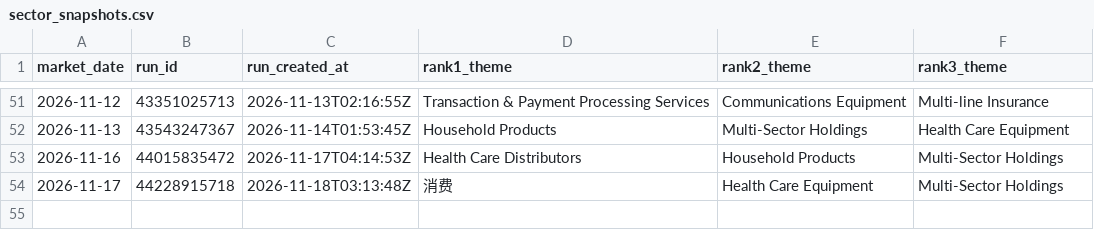
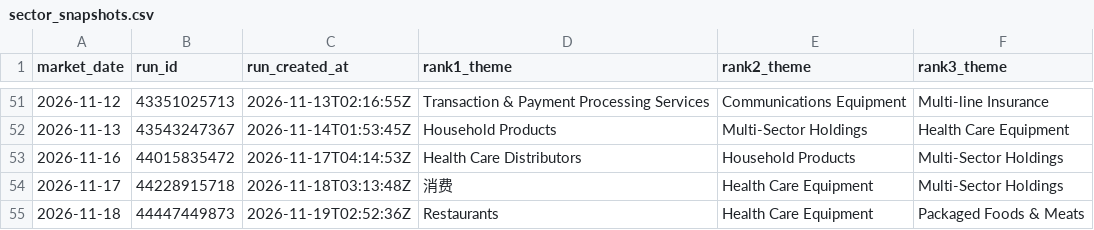
Before and after one commit to dingdinglean/stock-signal-tracker, a CSV file: data/sector_snapshots.csv, drawn as a sheet; only a part is shown, gaps mark what is left out; the diff names each change by its address in the sheet, - before the commit and + after, or states it on an @@ line.

```diff
--- a/data/sector_snapshots.csv
+++ b/data/sector_snapshots.csv
+row 55: 2026-11-18 | 44447449873 | 2026-11-19T02:52:36Z | Restaurants | Health Care Equipment | Packaged Foods & Meats
```
Also changed, not shown: data/signal_history.csv, output/tracker_report.csv, 3 other files.
